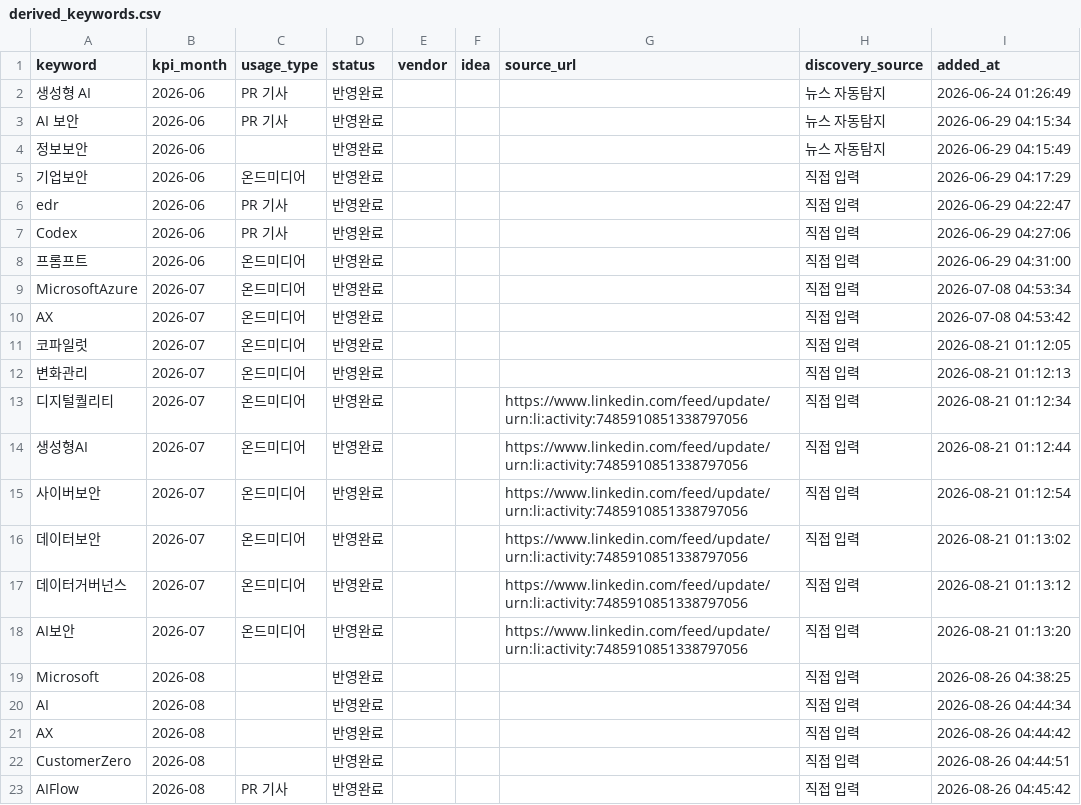
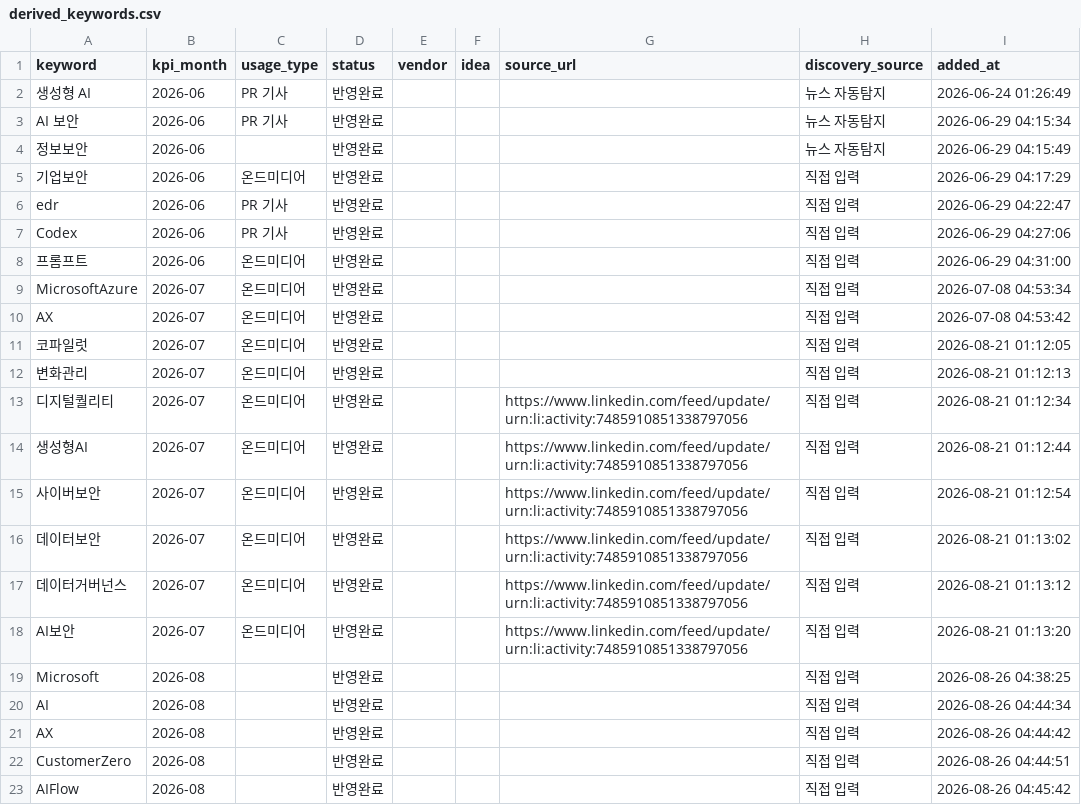
Before and after one commit to reinalee-bot/keyword-dashboard, a CSV file: data/derived_keywords.csv, drawn as a sheet.

Commit message:
활용처 변경: AIFlow → 미지정

```diff
--- a/data/derived_keywords.csv
+++ b/data/derived_keywords.csv
@@ -22,2 +22,2 @@ AX,2026-08,,반영완료,,,,직접 입력,2026-08-26 04:44:42
 CustomerZero,2026-08,,반영완료,,,,직접 입력,2026-08-26 04:44:51
-AIFlow,2026-08,PR 기사,반영완료,,,,직접 입력,2026-08-26 04:45:42
+AIFlow,2026-08,,반영완료,,,,직접 입력,2026-08-26 04:45:42
```
